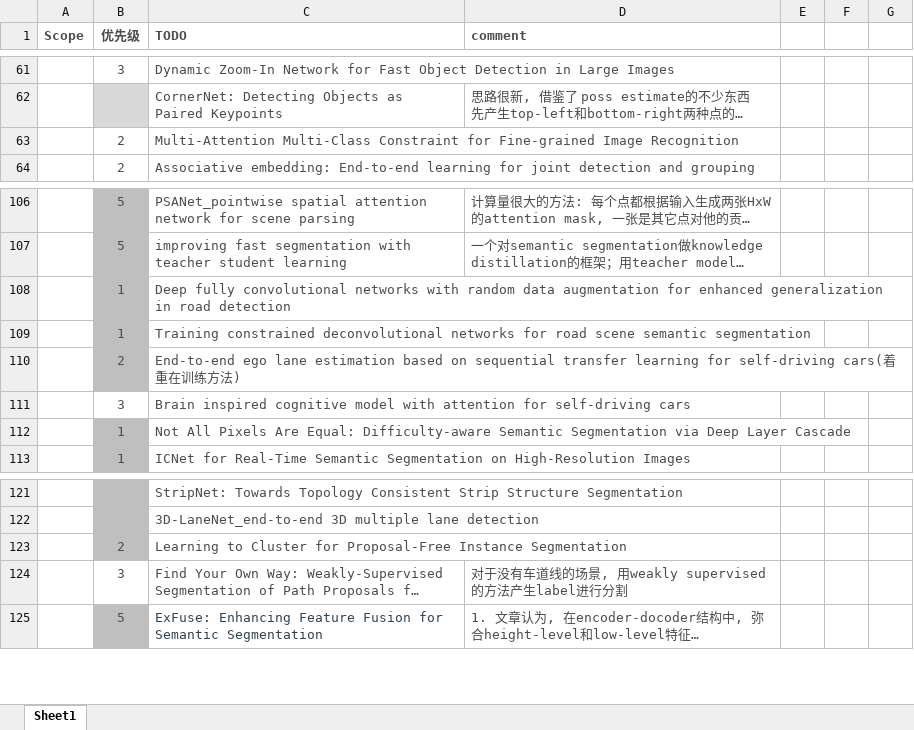
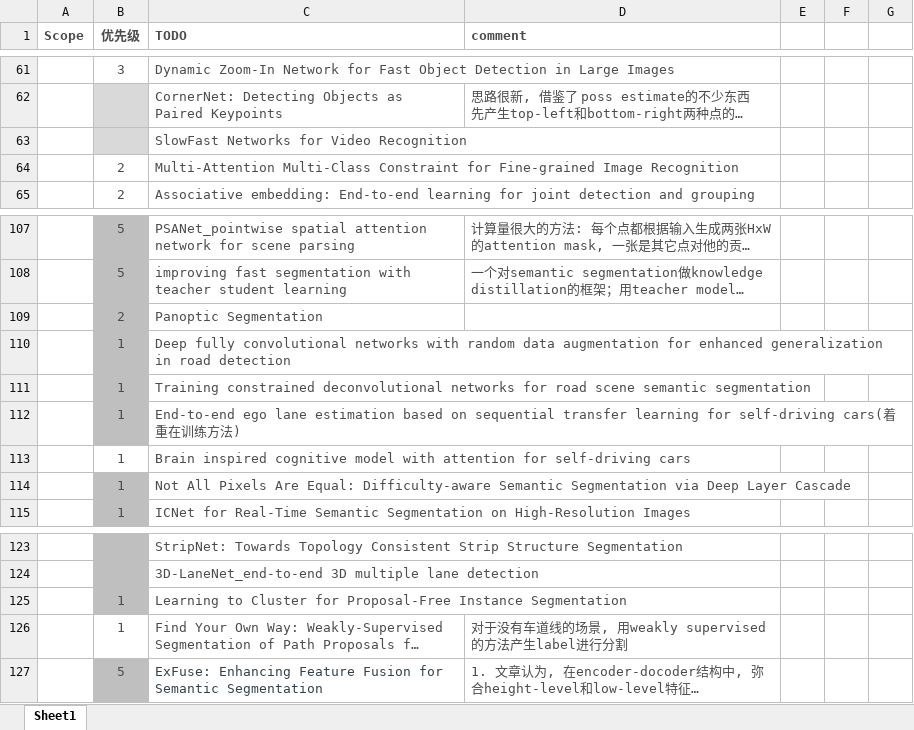
Before and after one commit to youchaoqin/reading_notes, an Excel workbook: reading_note.xlsx, sheet Sheet1, drawn as a sheet; only a part is shown, gaps mark what is left out; long unchanged cells end in …; values as stored, in another font and other column widths than the file's, no borders; conditional formats not drawn; addresses are those after the commit; the diff names each change by its address in the sheet, - before the commit and + after, or states it on an @@ line.

Commit message:
reading_note 1228

```diff
--- a/reading_note.xlsx (sheet Sheet1)
+++ b/reading_note.xlsx (sheet Sheet1)
+row 63:  | 2 | SlowFast Networks for Video Recognition
+row 109:  | 2 | Panoptic Segmentation
-B112 (优先级): 2
+B112 (优先级): 1
-B113 (优先级): 3
+B113 (优先级): 1
-B125 (优先级): 2
+B125 (优先级): 1
-B126 (优先级): 3
+B126 (优先级): 1
```
